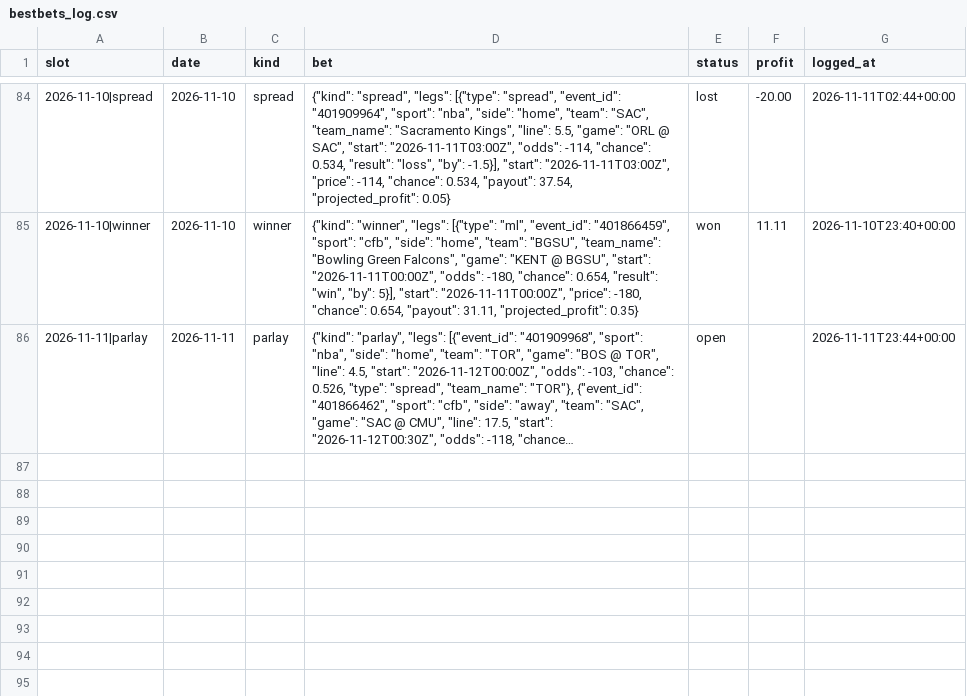
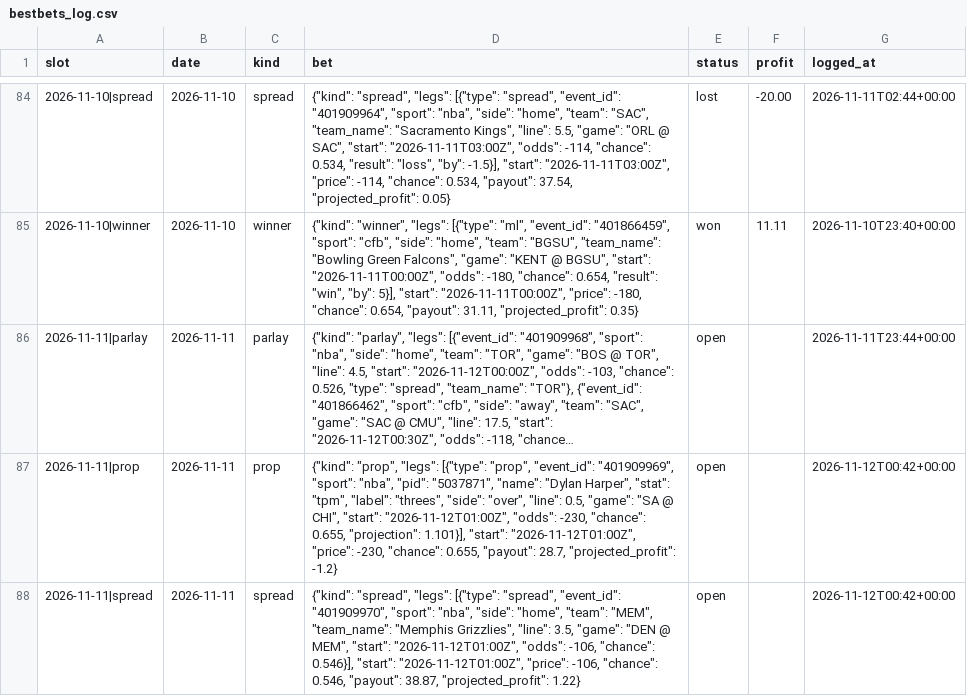
Before and after one commit to adotscotty/HandsDownAI, a CSV file: data/bestbets_log.csv, drawn as a sheet; only a part is shown, gaps mark what is left out; long unchanged cells end in …; the diff names each change by its address in the sheet, - before the commit and + after, or states it on an @@ line.

Commit message:
Update finished games

```diff
--- a/data/bestbets_log.csv
+++ b/data/bestbets_log.csv
+row 87: 2026-11-11|prop | 2026-11-11 | prop | {"kind": "prop", "legs": [{"type": "prop", "event_id": "401909969", "sport": "nba", "pid": "5037871", "name": "Dylan Harper", "stat": "tpm", "label": "threes", "side": "over", "line": 0.5, "game": "SA @ CHI", "start": "2026-11-12T01:00Z", "odds": -230, "chance": 0.655, "projection": 1.101}], "start": "2026-11-12T01:00Z", "price": -230, "chance": 0.655, "payout": 28.7, "projected_profit": -1.2} | open |  | 2026-11-12T00:42+00:00
+row 88: 2026-11-11|spread | 2026-11-11 | spread | {"kind": "spread", "legs": [{"type": "spread", "event_id": "401909970", "sport": "nba", "side": "home", "team": "MEM", "team_name": "Memphis Grizzlies", "line": 3.5, "game": "DEN @ MEM", "start": "2026-11-12T01:00Z", "odds": -106, "chance": 0.546}], "start": "2026-11-12T01:00Z", "price": -106, "chance": 0.546, "payout": 38.87, "projected_profit": 1.22} | open |  | 2026-11-12T00:42+00:00
```
Also changed, not shown: data/pregame_log.csv, data/props_log.csv, 1 other file.
